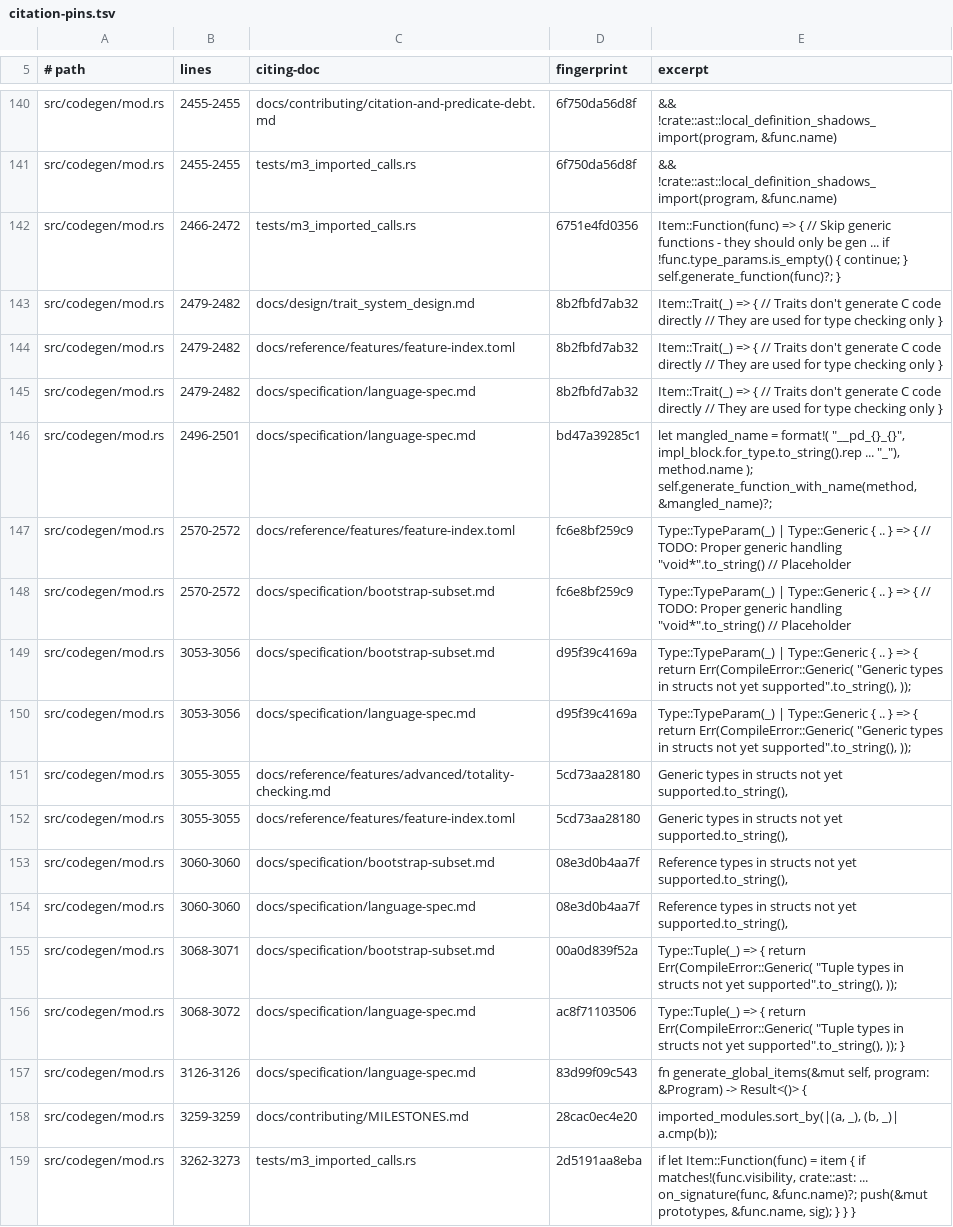
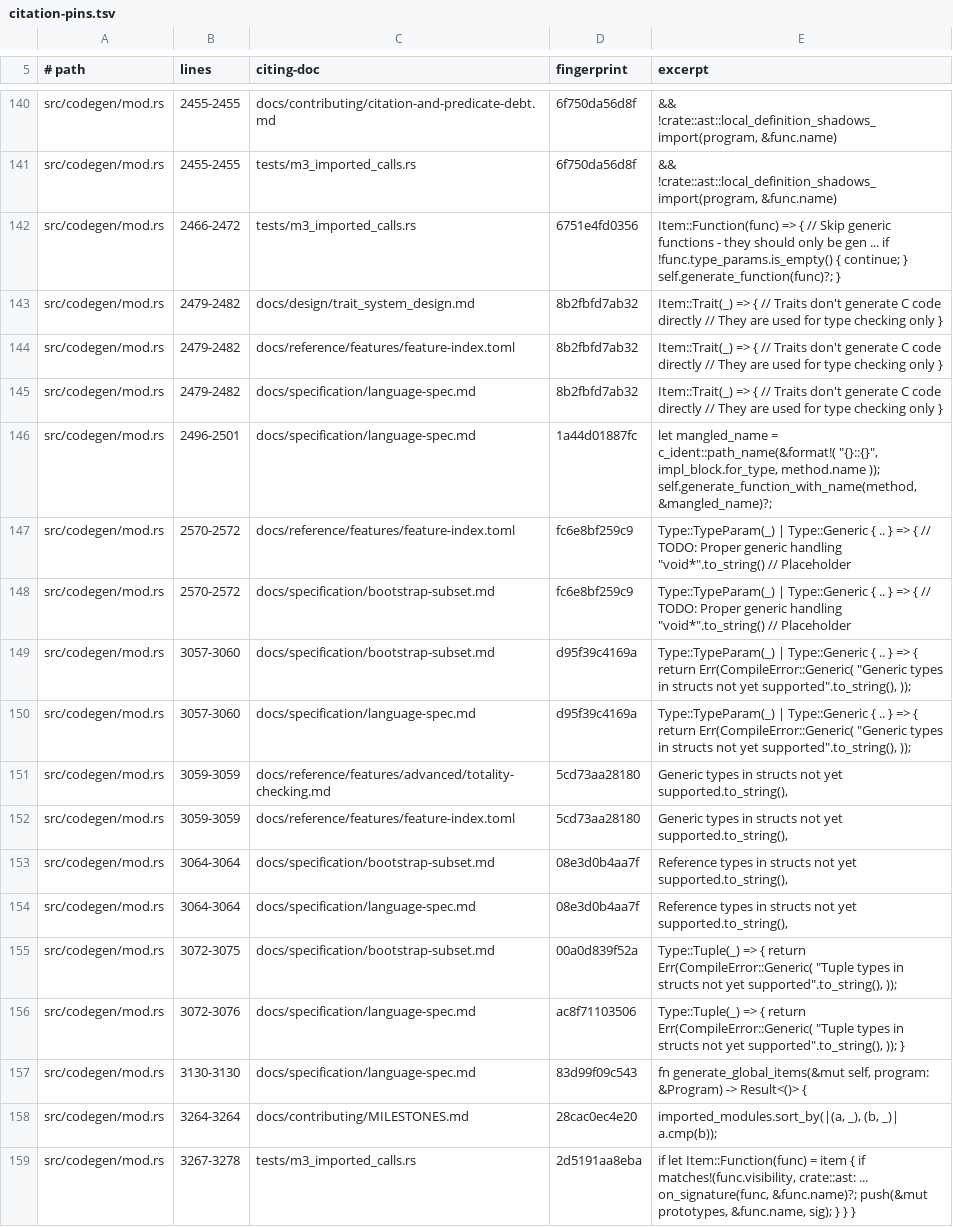
Before and after one commit to labforadvancedstudy/palladium-a, a TSV file: docs/citation-pins.tsv, drawn as a sheet; only a part is shown, gaps mark what is left out; the diff covers the shown part only.

```diff
--- a/docs/citation-pins.tsv
+++ b/docs/citation-pins.tsv
@@ -145,15 +145,15 @@ src/codegen/mod.rs	2479-2482	docs/reference/features/feature-index.toml	8b2fbfd7
 src/codegen/mod.rs	2479-2482	docs/specification/language-spec.md	8b2fbfd7ab32	Item::Trait(_) => { // Traits don't generate C code directly // They are used for type checking only }
-src/codegen/mod.rs	2496-2501	docs/specification/language-spec.md	bd47a39285c1	let mangled_name = format!( "__pd_{}_{}", impl_block.for_type.to_string().rep ... "_"), method.name ); self.generate_function_with_name(method, &mangled_name)?;
+src/codegen/mod.rs	2496-2501	docs/specification/language-spec.md	1a44d01887fc	let mangled_name = c_ident::path_name(&format!( "{}::{}", impl_block.for_type, method.name )); self.generate_function_with_name(method, &mangled_name)?;
 src/codegen/mod.rs	2570-2572	docs/reference/features/feature-index.toml	fc6e8bf259c9	Type::TypeParam(_) | Type::Generic { .. } => { // TODO: Proper generic handling "void*".to_string() // Placeholder
 src/codegen/mod.rs	2570-2572	docs/specification/bootstrap-subset.md	fc6e8bf259c9	Type::TypeParam(_) | Type::Generic { .. } => { // TODO: Proper generic handling "void*".to_string() // Placeholder
-src/codegen/mod.rs	3053-3056	docs/specification/bootstrap-subset.md	d95f39c4169a	Type::TypeParam(_) | Type::Generic { .. } => { return Err(CompileError::Generic( "Generic types in structs not yet supported".to_string(), ));
-src/codegen/mod.rs	3053-3056	docs/specification/language-spec.md	d95f39c4169a	Type::TypeParam(_) | Type::Generic { .. } => { return Err(CompileError::Generic( "Generic types in structs not yet supported".to_string(), ));
-src/codegen/mod.rs	3055-3055	docs/reference/features/advanced/totality-checking.md	5cd73aa28180	"Generic types in structs not yet supported".to_string(),
-src/codegen/mod.rs	3055-3055	docs/reference/features/feature-index.toml	5cd73aa28180	"Generic types in structs not yet supported".to_string(),
-src/codegen/mod.rs	3060-3060	docs/specification/bootstrap-subset.md	08e3d0b4aa7f	"Reference types in structs not yet supported".to_string(),
-src/codegen/mod.rs	3060-3060	docs/specification/language-spec.md	08e3d0b4aa7f	"Reference types in structs not yet supported".to_string(),
-src/codegen/mod.rs	3068-3071	docs/specification/bootstrap-subset.md	00a0d839f52a	Type::Tuple(_) => { return Err(CompileError::Generic( "Tuple types in structs not yet supported".to_string(), ));
-src/codegen/mod.rs	3068-3072	docs/specification/language-spec.md	ac8f71103506	Type::Tuple(_) => { return Err(CompileError::Generic( "Tuple types in structs not yet supported".to_string(), )); }
-src/codegen/mod.rs	3126-3126	docs/specification/language-spec.md	83d99f09c543	fn generate_global_items(&mut self, program: &Program) -> Result<()> {
-src/codegen/mod.rs	3259-3259	docs/contributing/MILESTONES.md	28cac0ec4e20	imported_modules.sort_by(|(a, _), (b, _)| a.cmp(b));
-src/codegen/mod.rs	3262-3273	tests/m3_imported_calls.rs	2d5191aa8eba	if let Item::Function(func) = item { if matches!(func.visibility, crate::ast: ... on_signature(func, &func.name)?; push(&mut prototypes, &func.name, sig); } } }
+src/codegen/mod.rs	3057-3060	docs/specification/bootstrap-subset.md	d95f39c4169a	Type::TypeParam(_) | Type::Generic { .. } => { return Err(CompileError::Generic( "Generic types in structs not yet supported".to_string(), ));
+src/codegen/mod.rs	3057-3060	docs/specification/language-spec.md	d95f39c4169a	Type::TypeParam(_) | Type::Generic { .. } => { return Err(CompileError::Generic( "Generic types in structs not yet supported".to_string(), ));
+src/codegen/mod.rs	3059-3059	docs/reference/features/advanced/totality-checking.md	5cd73aa28180	"Generic types in structs not yet supported".to_string(),
+src/codegen/mod.rs	3059-3059	docs/reference/features/feature-index.toml	5cd73aa28180	"Generic types in structs not yet supported".to_string(),
+src/codegen/mod.rs	3064-3064	docs/specification/bootstrap-subset.md	08e3d0b4aa7f	"Reference types in structs not yet supported".to_string(),
+src/codegen/mod.rs	3064-3064	docs/specification/language-spec.md	08e3d0b4aa7f	"Reference types in structs not yet supported".to_string(),
+src/codegen/mod.rs	3072-3075	docs/specification/bootstrap-subset.md	00a0d839f52a	Type::Tuple(_) => { return Err(CompileError::Generic( "Tuple types in structs not yet supported".to_string(), ));
+src/codegen/mod.rs	3072-3076	docs/specification/language-spec.md	ac8f71103506	Type::Tuple(_) => { return Err(CompileError::Generic( "Tuple types in structs not yet supported".to_string(), )); }
+src/codegen/mod.rs	3130-3130	docs/specification/language-spec.md	83d99f09c543	fn generate_global_items(&mut self, program: &Program) -> Result<()> {
+src/codegen/mod.rs	3264-3264	docs/contributing/MILESTONES.md	28cac0ec4e20	imported_modules.sort_by(|(a, _), (b, _)| a.cmp(b));
+src/codegen/mod.rs	3267-3278	tests/m3_imported_calls.rs	2d5191aa8eba	if let Item::Function(func) = item { if matches!(func.visibility, crate::ast: ... on_signature(func, &func.name)?; push(&mut prototypes, &func.name, sig); } } }
```
Also changed, not shown: 1 added row, 1 removed row and 33 edited cells elsewhere in this file, 21 other files.
